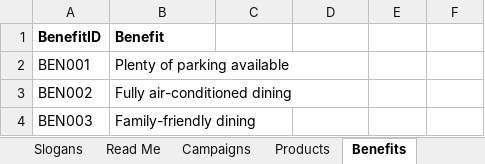
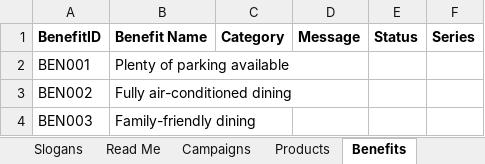
Before and after one commit to fuadijan/fuadijan-social, an Excel workbook: calendar/Fuadijan-Monthly-Template.xlsx, sheet Benefits, drawn as a sheet; values as stored, in another font and other column widths than the file's, no borders; the diff names each change by its address in the sheet, - before the commit and + after, or states it on an @@ line.

```diff
--- a/calendar/Fuadijan-Monthly-Template.xlsx (sheet Benefits)
+++ b/calendar/Fuadijan-Monthly-Template.xlsx (sheet Benefits)
-B1: Benefit
+B1: Benefit Name
-C1: (empty)
+C1: Category
-D1: (empty)
+D1: Message
-E1: (empty)
+E1: Status
-F1: (empty)
+F1: Series
```
Also changed, not shown: sheet Products, sheet Templates, sheet Campaigns, calendar/Fuadijan-Post-Record-Example.xlsx, 28 other files.
